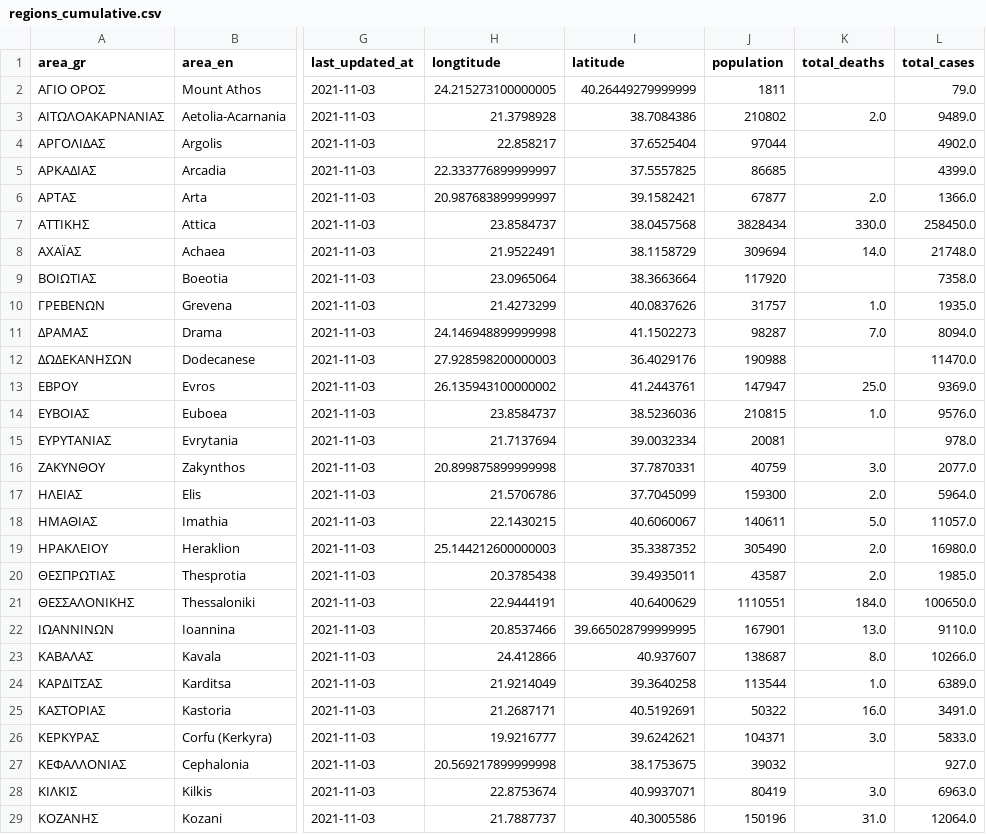
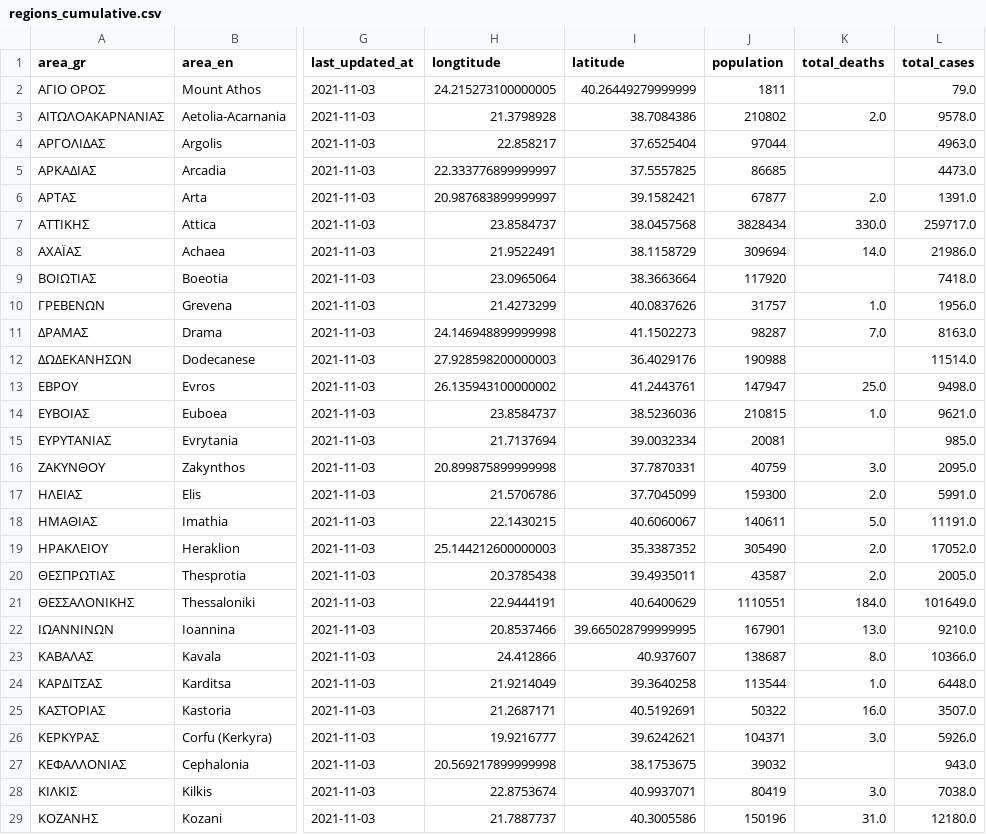
Before and after one commit to Covid-19-Response-Greece/covid19-greece-api, a CSV file: data/greece/regional/regions_cumulative.csv, drawn as a sheet; only a part is shown, gaps mark what is left out; the diff covers the shown part only; the diff names each change by its address in the sheet, - before the commit and + after, or states it on an @@ line.

```diff
--- a/data/greece/regional/regions_cumulative.csv
+++ b/data/greece/regional/regions_cumulative.csv
-L3 (total_cases): 9489.0
+L3 (total_cases): 9578.0
-L4 (total_cases): 4902.0
+L4 (total_cases): 4963.0
-L5 (total_cases): 4399.0
+L5 (total_cases): 4473.0
-L6 (total_cases): 1366.0
+L6 (total_cases): 1391.0
-L7 (total_cases): 258450.0
+L7 (total_cases): 259717.0
-L8 (total_cases): 21748.0
+L8 (total_cases): 21986.0
-L9 (total_cases): 7358.0
+L9 (total_cases): 7418.0
-L10 (total_cases): 1935.0
+L10 (total_cases): 1956.0
-L11 (total_cases): 8094.0
+L11 (total_cases): 8163.0
-L12 (total_cases): 11470.0
+L12 (total_cases): 11514.0
-L13 (total_cases): 9369.0
+L13 (total_cases): 9498.0
-L14 (total_cases): 9576.0
+L14 (total_cases): 9621.0
-L15 (total_cases): 978.0
+L15 (total_cases): 985.0
-L16 (total_cases): 2077.0
+L16 (total_cases): 2095.0
-L17 (total_cases): 5964.0
+L17 (total_cases): 5991.0
-L18 (total_cases): 11057.0
+L18 (total_cases): 11191.0
-L19 (total_cases): 16980.0
+L19 (total_cases): 17052.0
-L20 (total_cases): 1985.0
+L20 (total_cases): 2005.0
-L21 (total_cases): 100650.0
+L21 (total_cases): 101649.0
-L22 (total_cases): 9110.0
+L22 (total_cases): 9210.0
-L23 (total_cases): 10266.0
+L23 (total_cases): 10366.0
-L24 (total_cases): 6389.0
+L24 (total_cases): 6448.0
-L25 (total_cases): 3491.0
+L25 (total_cases): 3507.0
-L26 (total_cases): 5833.0
+L26 (total_cases): 5926.0
-L27 (total_cases): 927.0
+L27 (total_cases): 943.0
-L28 (total_cases): 6963.0
+L28 (total_cases): 7038.0
-L29 (total_cases): 12064.0
+L29 (total_cases): 12180.0
```
Also changed, not shown: 24 edited cells elsewhere in this file, data/greece/regional/regions_daily.csv, data/greece/regional/regions_history_cases.csv, 2 other files.
